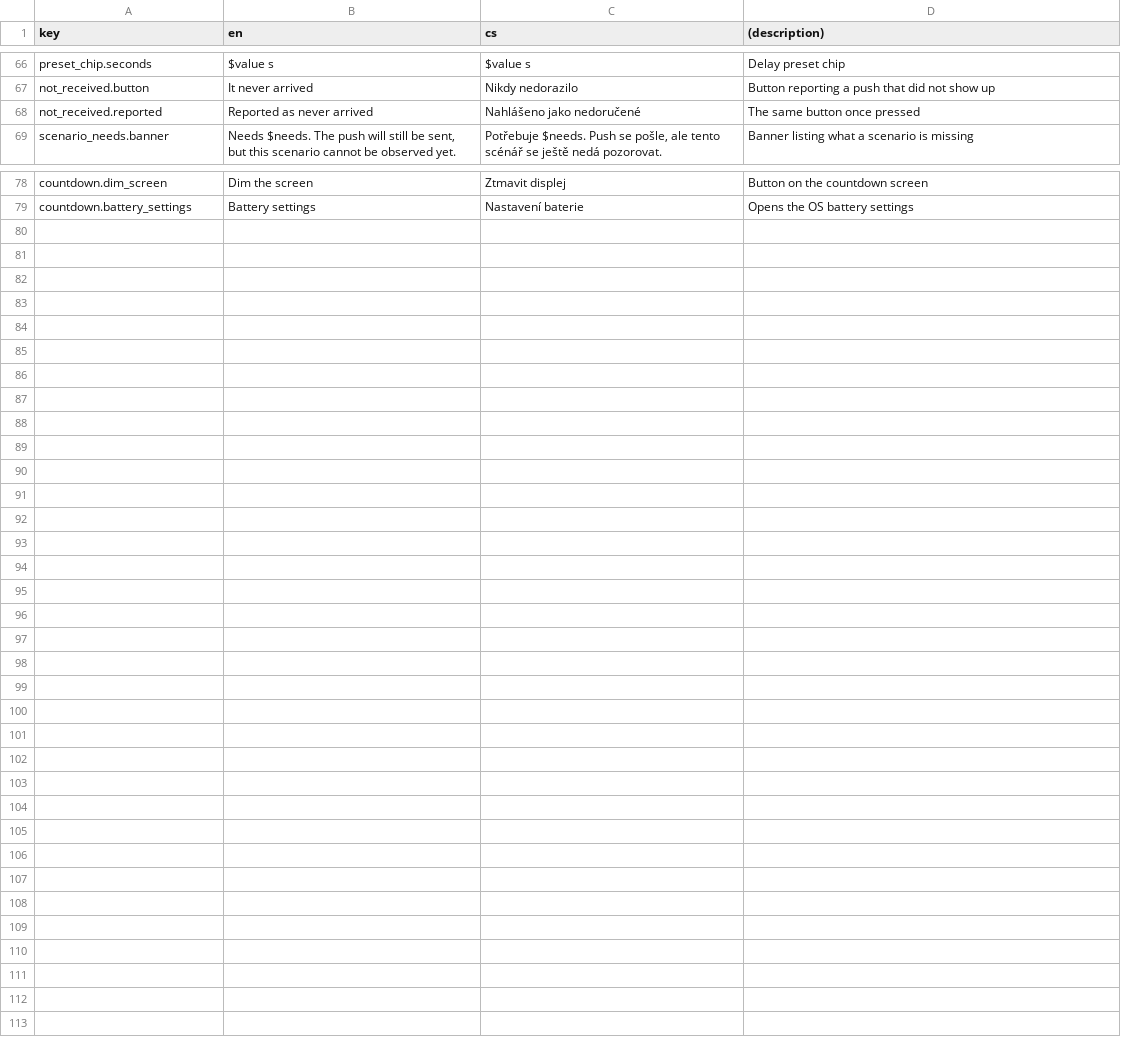
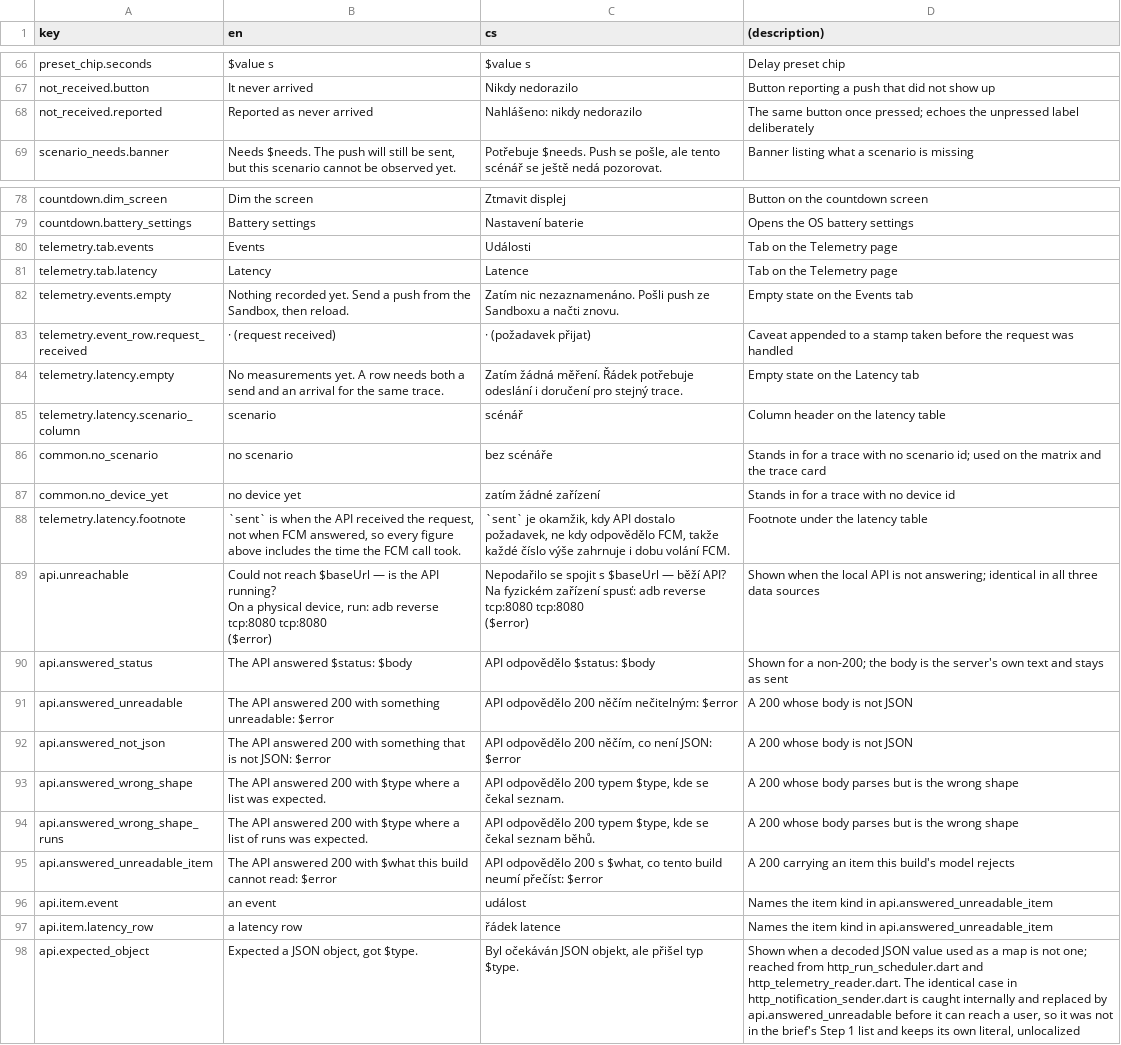
Before and after one commit to netglade/fcm_playground, a CSV file: apps/fcm_app/lib/i18n/strings.i18n.csv, drawn as a sheet; only a part is shown, gaps mark what is left out.

```diff
--- a/apps/fcm_app/lib/i18n/strings.i18n.csv
+++ b/apps/fcm_app/lib/i18n/strings.i18n.csv
@@ -69,3 +69,3 @@ preset_chip.seconds,$value s,$value s,Delay preset chip
 not_received.button,It never arrived,Nikdy nedorazilo,Button reporting a push that did not show up
-not_received.reported,Reported as never arrived,Nahlášeno jako nedoručené,The same button once pressed
+not_received.reported,Reported as never arrived,"Nahlášeno: nikdy nedorazilo",The same button once pressed; echoes the unpressed label deliberately
 scenario_needs.banner,"Needs $needs. The push will still be sent, but this scenario cannot be observed yet.","Potřebuje $needs. Push se pošle, ale tento scénář se ještě nedá pozorovat.",Banner listing what a scenario is missing
@@ -81 +81,24 @@ countdown.dim_screen,Dim the screen,Ztmavit displej,Button on the countdown scre
 countdown.battery_settings,Battery settings,Nastavení baterie,Opens the OS battery settings
+telemetry.tab.events,Events,Události,Tab on the Telemetry page
+telemetry.tab.latency,Latency,Latence,Tab on the Telemetry page
+telemetry.events.empty,"Nothing recorded yet. Send a push from the Sandbox, then reload.","Zatím nic nezaznamenáno. Pošli push ze Sandboxu a načti znovu.",Empty state on the Events tab
+telemetry.event_row.request_received," · (request received)"," · (požadavek přijat)",Caveat appended to a stamp taken before the request was handled
+telemetry.latency.empty,"No measurements yet. A row needs both a send and an arrival for the same trace.","Zatím žádná měření. Řádek potřebuje odeslání i doručení pro stejný trace.",Empty state on the Latency tab
+telemetry.latency.scenario_column,scenario,scénář,Column header on the latency table
+common.no_scenario,no scenario,bez scénáře,"Stands in for a trace with no scenario id; used on the matrix and the trace card"
+common.no_device_yet,no device yet,zatím žádné zařízení,Stands in for a trace with no device id
+telemetry.latency.footnote,"`sent` is when the API received the request, not when FCM answered, so every figure above includes the time the FCM call took.","`sent` je okamžik, kdy API dostalo požadavek, ne kdy odpovědělo FCM, takže každé číslo výše zahrnuje i dobu volání FCM.",Footnote under the latency table
+api.unreachable,"Could not reach $baseUrl — is the API running?
+On a physical device, run: adb reverse tcp:8080 tcp:8080
+($error)","Nepodařilo se spojit s $baseUrl — běží API?
+Na fyzickém zařízení spusť: adb reverse tcp:8080 tcp:8080
+($error)","Shown when the local API is not answering; identical in all three data sources"
+api.answered_status,"The API answered $status: $body","API odpovědělo $status: $body","Shown for a non-200; the body is the server's own text and stays as sent"
+api.answered_unreadable,"The API answered 200 with something unreadable: $error","API odpovědělo 200 něčím nečitelným: $error",A 200 whose body is not JSON
+api.answered_not_json,"The API answered 200 with something that is not JSON: $error","API odpovědělo 200 něčím, co není JSON: $error",A 200 whose body is not JSON
+api.answered_wrong_shape,"The API answered 200 with $type where a list was expected.","API odpovědělo 200 typem $type, kde se čekal seznam.",A 200 whose body parses but is the wrong shape
+api.answered_wrong_shape_runs,"The API answered 200 with $type where a list of runs was expected.","API odpovědělo 200 typem $type, kde se čekal seznam běhů.",A 200 whose body parses but is the wrong shape
+api.answered_unreadable_item,"The API answered 200 with $what this build cannot read: $error","API odpovědělo 200 s $what, co tento build neumí přečíst: $error",A 200 carrying an item this build's model rejects
+api.item.event,an event,událost,Names the item kind in api.answered_unreadable_item
+api.item.latency_row,a latency row,řádek latence,Names the item kind in api.answered_unreadable_item
+api.expected_object,"Expected a JSON object, got $type.","Byl očekáván JSON objekt, ale přišel typ $type.","Shown when a decoded JSON value used as a map is not one; reached from http_run_scheduler.dart and http_telemetry_reader.dart. The identical case in http_notification_sender.dart is caught internally and replaced by api.answered_unreadable before it can reach a user, so it was not in the brief's Step 1 list and keeps its own literal, unlocalized"
```
Also changed, not shown: 12 other files.
